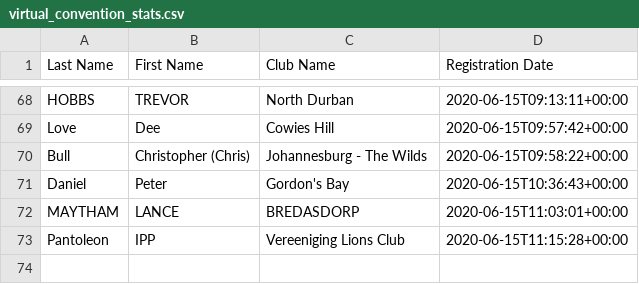
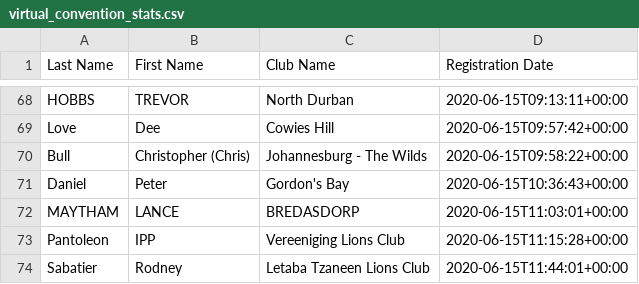
Before and after one commit to kimvanwyk/md410_2021_conv_website, a CSV file: static/docs/virtual_convention_stats.csv, drawn as a sheet; only a part is shown, gaps mark what is left out.

Commit message:
Registree stats backup on Mon Jun 15 13:44:40 SAST 2020

```diff
--- a/static/docs/virtual_convention_stats.csv
+++ b/static/docs/virtual_convention_stats.csv
@@ -73 +73,2 @@ MAYTHAM;LANCE;BREDASDORP;2020-06-15T11:03:01+00:00
 Pantoleon;IPP;Vereeniging Lions Club;2020-06-15T11:15:28+00:00
+Sabatier;Rodney;Letaba Tzaneen Lions Club;2020-06-15T11:44:01+00:00
```
Also changed, not shown: 2 other files.
